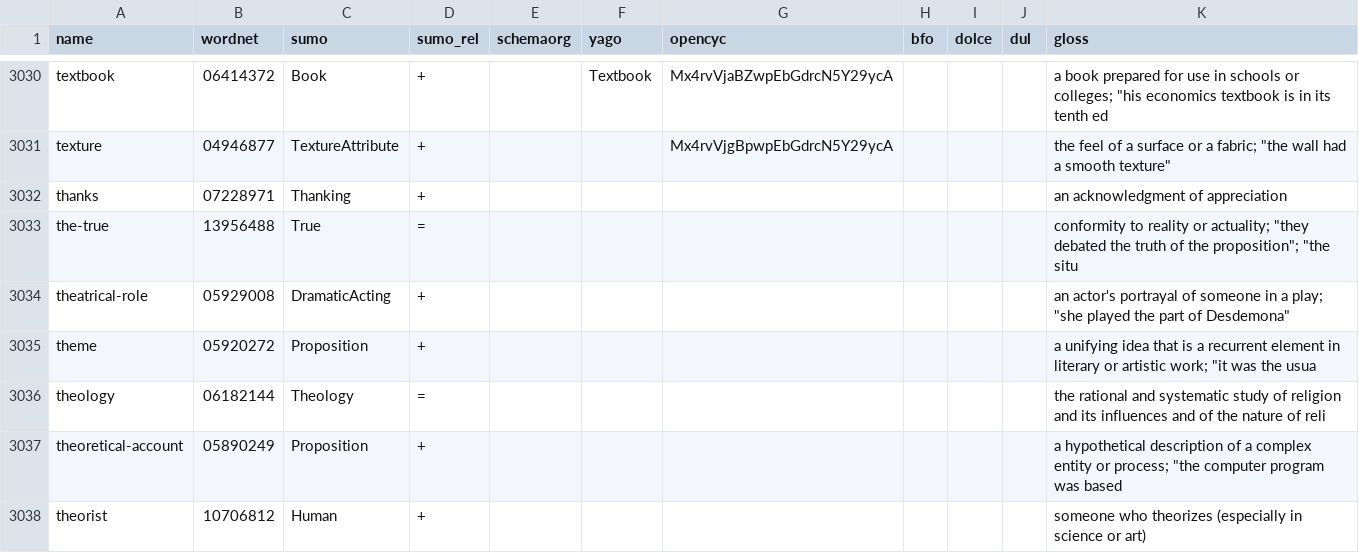
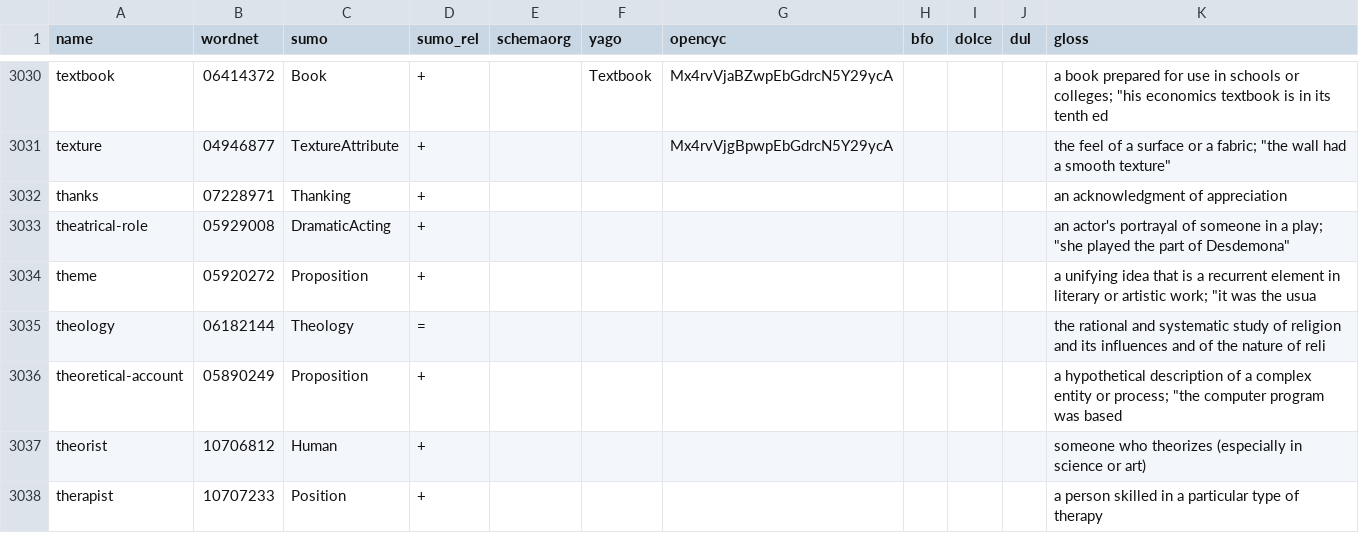
Before and after one commit to petfold/ontodag-core, a TSV file: align/concepts.tsv, drawn as a sheet; only a part is shown, gaps mark what is left out; the shorter side is filled out with more unchanged rows.

```diff
--- a/align/concepts.tsv
+++ b/align/concepts.tsv
@@ -3032,3 +3032,2 @@ texture	04946877	TextureAttribute	+			Mx4rvVjgBpwpEbGdrcN5Y29ycA				"the feel of
 thanks	07228971	Thanking	+							an acknowledgment of appreciation
-the-true	13956488	True	=							"conformity to reality or actuality; ""they debated the truth of the proposition""; ""the situ"
 theatrical-role	05929008	DramaticActing	+							"an actor's portrayal of someone in a play; ""she played the part of Desdemona"""
```
Also changed, not shown: align/drop.tsv, align/queue-align.tsv, 6 other files.
